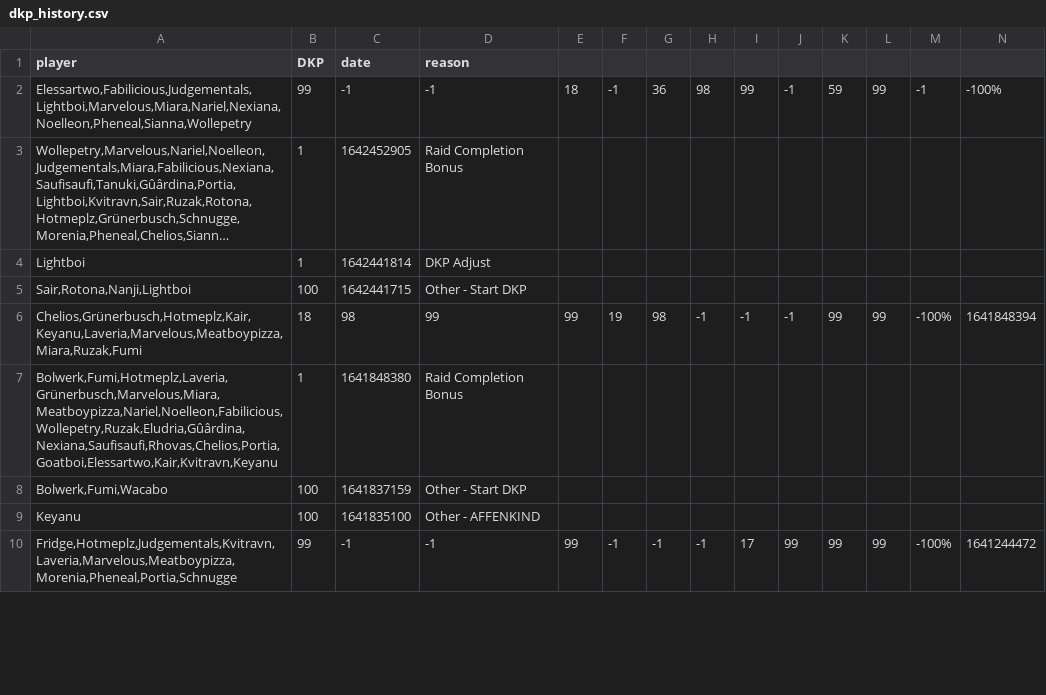
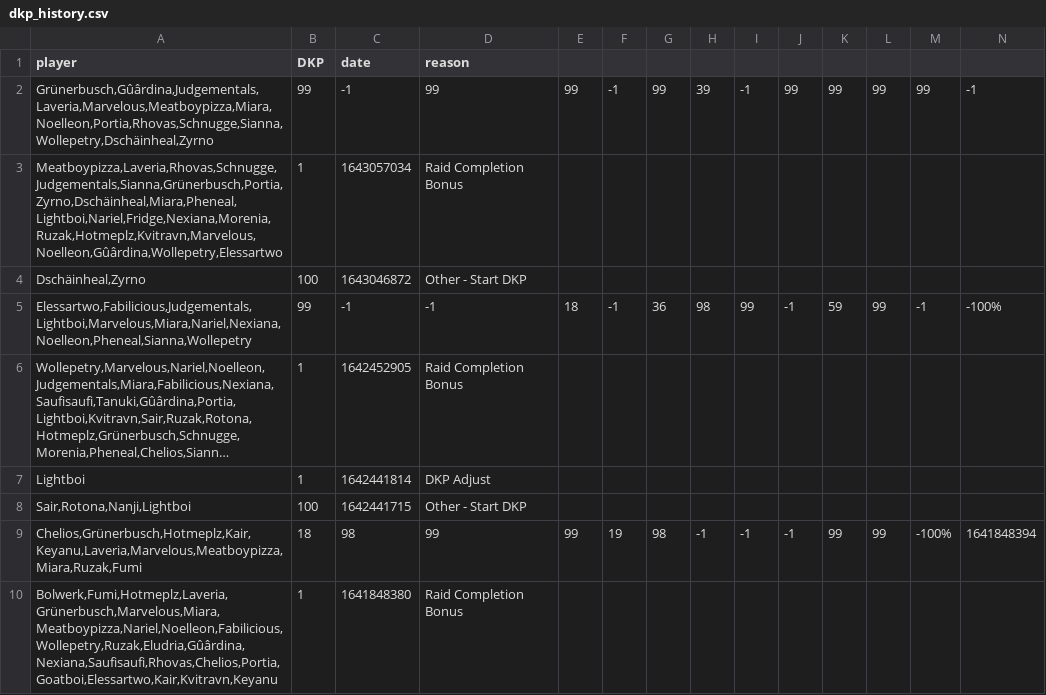
Before and after one commit to VacaboNariel/Nariel, a CSV file: dkp_history.csv, drawn as a sheet; only a part is shown; the shorter side is filled out with more unchanged rows; long unchanged cells end in …; rows hold the shown columns only; the diff names each change by its address in the sheet, - before the commit and + after, or states it on an @@ line.

```diff
--- a/dkp_history.csv
+++ b/dkp_history.csv
+row 2: Grünerbusch,Gûârdina,Judgementals,Laveria,Marvelous,Meatboypizza,Miara,Noelleon,Portia,Rhovas,Schnugge,Sianna,Wollepetry,Dschäinheal,Zyrno | 99 | -1 | 99 | 99 | -1 | 99 | 39 | -1 | 99 | 99 | 99 | 99 | -1
+row 3: Meatboypizza,Laveria,Rhovas,Schnugge,Judgementals,Sianna,Grünerbusch,Portia,Zyrno,Dschäinheal,Miara,Pheneal,Lightboi,Nariel,Fridge,Nexiana,Morenia,Ruzak,Hotmeplz,Kvitravn,Marvelous,Noelleon,Gûârdina,Wollepetry,Elessartwo | 1 | 1643057034 | Raid Completion Bonus
+row 4: Dschäinheal,Zyrno | 100 | 1643046872 | Other - Start DKP
```
Also changed, not shown: dkp.csv, loot_history.csv.
